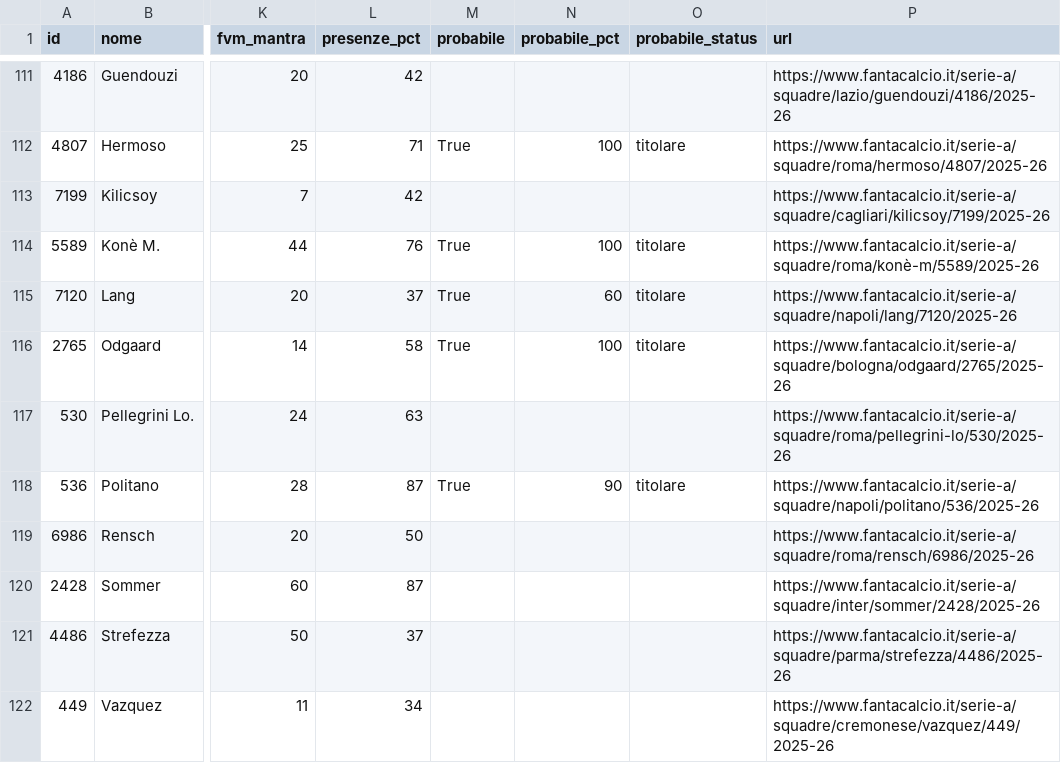
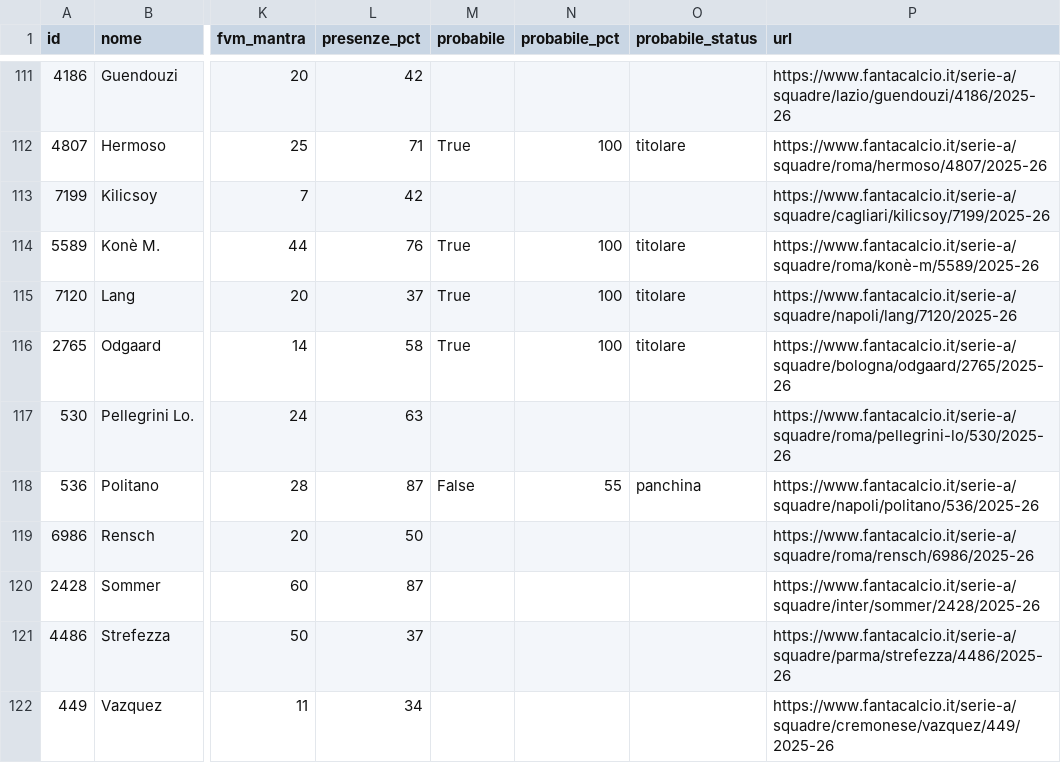
Before and after one commit to 02kiki02/Fanta, a CSV file: data/fantacalcio_db.csv, drawn as a sheet; only a part is shown, gaps mark what is left out; the diff covers the shown part only; the diff names each change by its address in the sheet, - before the commit and + after, or states it on an @@ line.

```diff
--- a/data/fantacalcio_db.csv
+++ b/data/fantacalcio_db.csv
-N115 (probabile_pct): 60
+N115 (probabile_pct): 100
-M118 (probabile): True
+M118 (probabile): False
-N118 (probabile_pct): 90
+N118 (probabile_pct): 55
-O118 (probabile_status): titolare
+O118 (probabile_status): panchina
```
Also changed, not shown: 74 edited cells elsewhere in this file, 1 other file.
